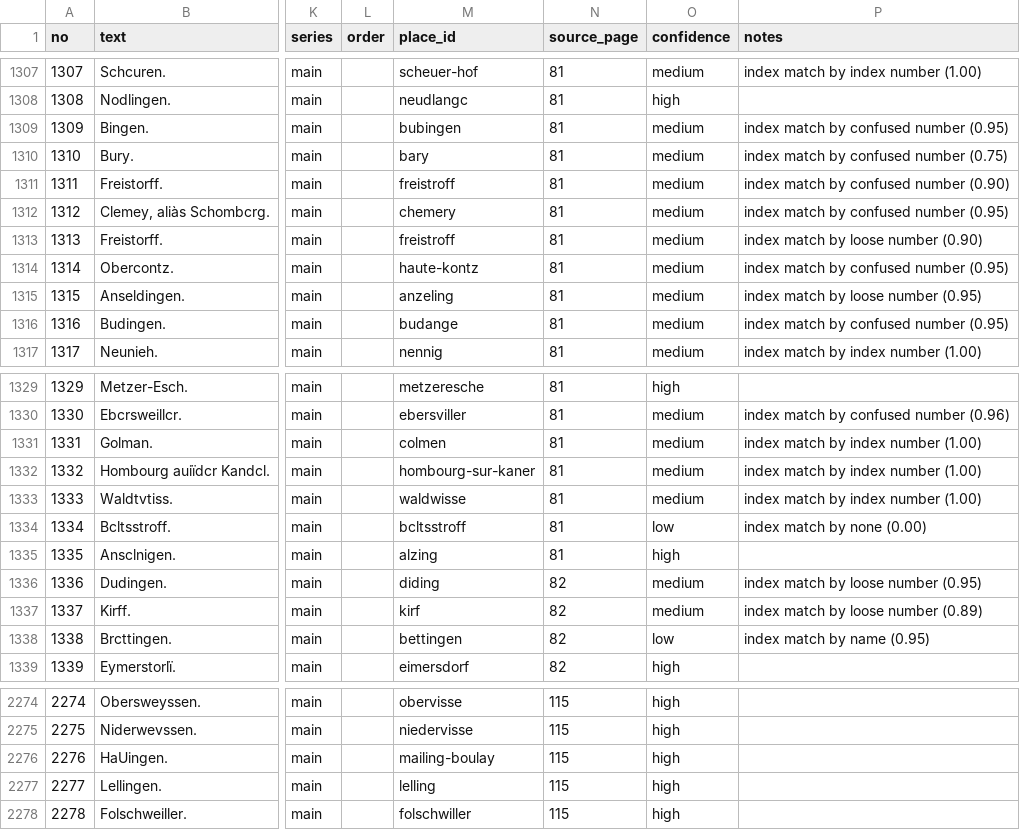
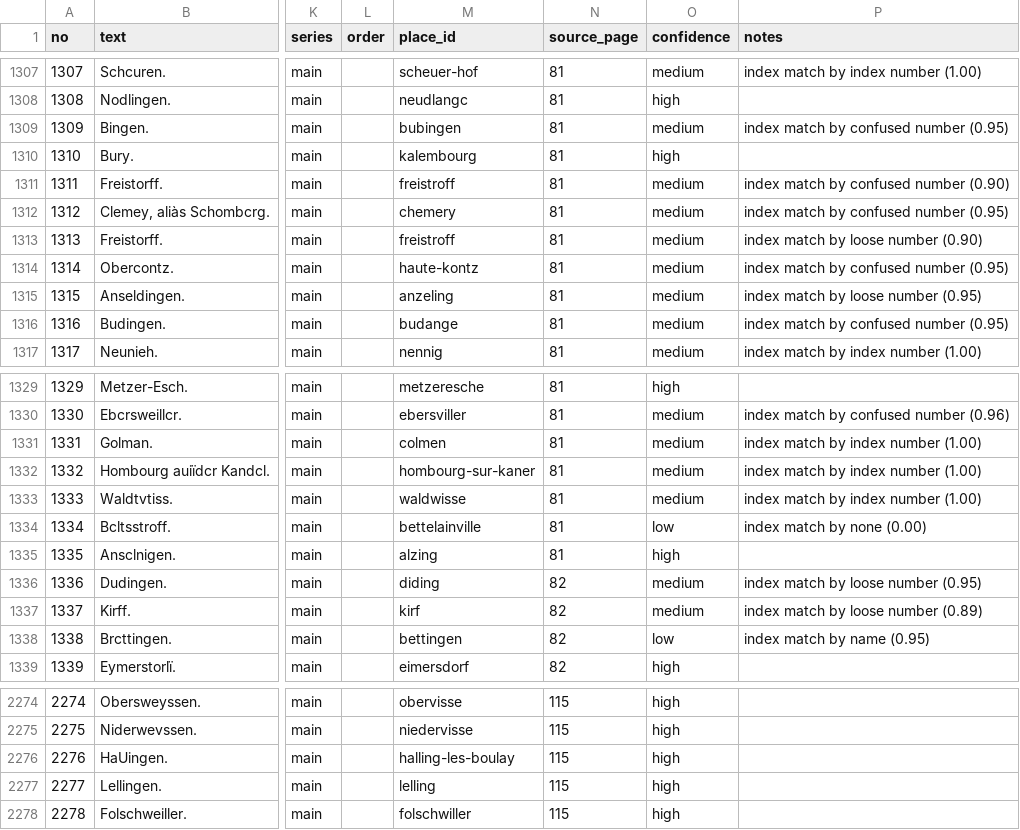
Before and after one commit to skachano/hist-map_dl1594, a CSV file: data/curated/entries.csv, drawn as a sheet; only a part is shown, gaps mark what is left out; the diff names each change by its address in the sheet, - before the commit and + after, or states it on an @@ line.

```diff
--- a/data/curated/entries.csv
+++ b/data/curated/entries.csv
-M1310 (place_id): bary
+M1310 (place_id): kalembourg
-O1310 (confidence): medium
+O1310 (confidence): high
-P1310 (notes): index match by confused number (0.75)
+P1310 (notes): (empty)
-M1334 (place_id): bcltsstroff
+M1334 (place_id): bettelainville
-M2276 (place_id): mailing-boulay
+M2276 (place_id): halling-les-boulay
```
Also changed, not shown: data/curated/geocoding.csv, data/curated/index_links.csv, 12 other files.
